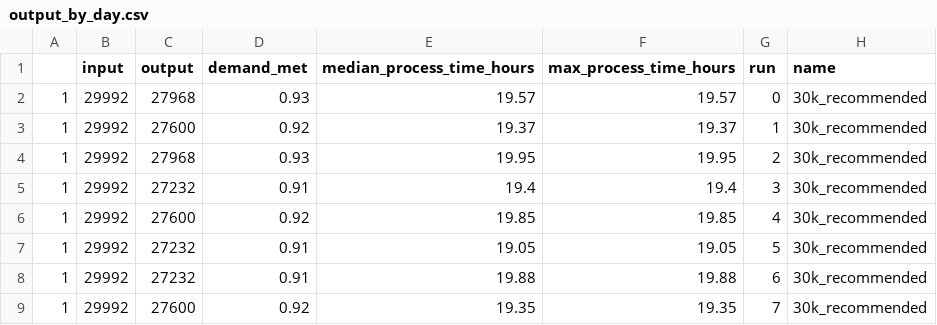
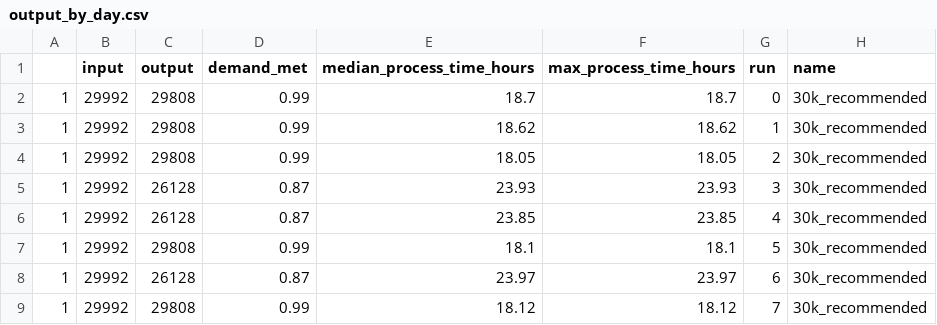
Before and after one commit to MichaelAllen1966/2004_covid_testing_lab_simulation, a CSV file: output/output_by_day.csv, drawn as a sheet; only a part is shown; the diff covers the shown part only.

```diff
--- a/output/output_by_day.csv
+++ b/output/output_by_day.csv
@@ -1,9 +1,9 @@
 ,input,output,demand_met,median_process_time_hours,max_process_time_hours,run,name
-1,29992,27968,0.93,19.57,19.57,0,30k_recommended
-1,29992,27600,0.92,19.37,19.37,1,30k_recommended
-1,29992,27968,0.93,19.95,19.95,2,30k_recommended
-1,29992,27232,0.91,19.4,19.4,3,30k_recommended
-1,29992,27600,0.92,19.85,19.85,4,30k_recommended
-1,29992,27232,0.91,19.05,19.05,5,30k_recommended
-1,29992,27232,0.91,19.88,19.88,6,30k_recommended
-1,29992,27600,0.92,19.35,19.35,7,30k_recommended
+1,29992,29808,0.99,18.7,18.7,0,30k_recommended
+1,29992,29808,0.99,18.62,18.62,1,30k_recommended
+1,29992,29808,0.99,18.05,18.05,2,30k_recommended
+1,29992,26128,0.87,23.93,23.93,3,30k_recommended
+1,29992,26128,0.87,23.85,23.85,4,30k_recommended
+1,29992,29808,0.99,18.1,18.1,5,30k_recommended
+1,29992,26128,0.87,23.97,23.97,6,30k_recommended
+1,29992,29808,0.99,18.12,18.12,7,30k_recommended
```
Also changed, not shown: 88 edited cells elsewhere in this file, output/max_queues.csv, output/output.csv, 10 other files.
